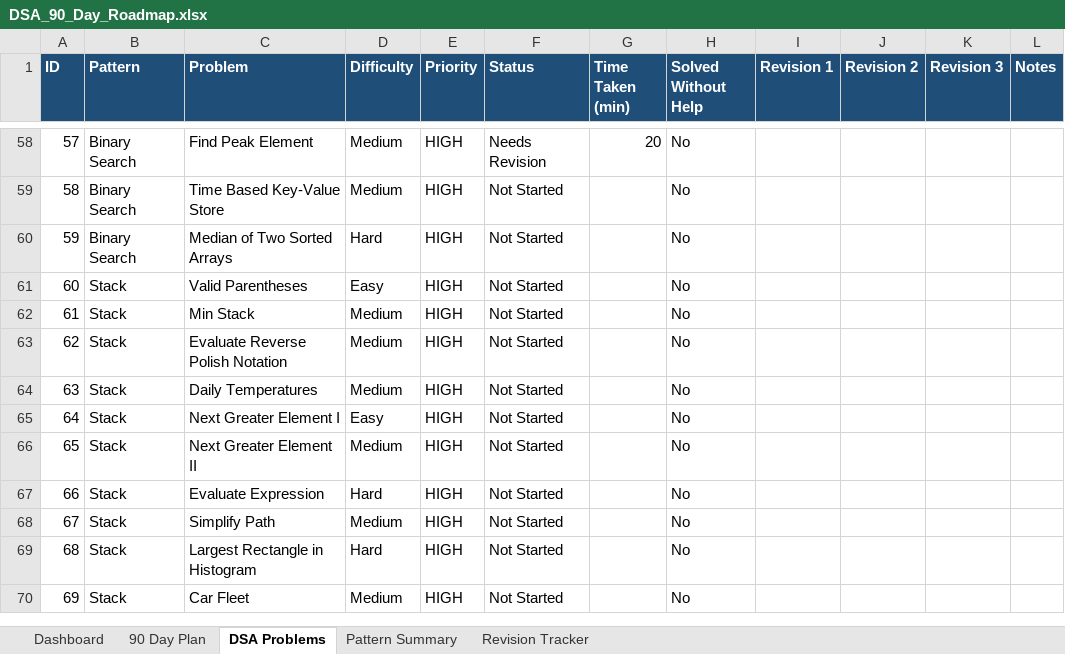
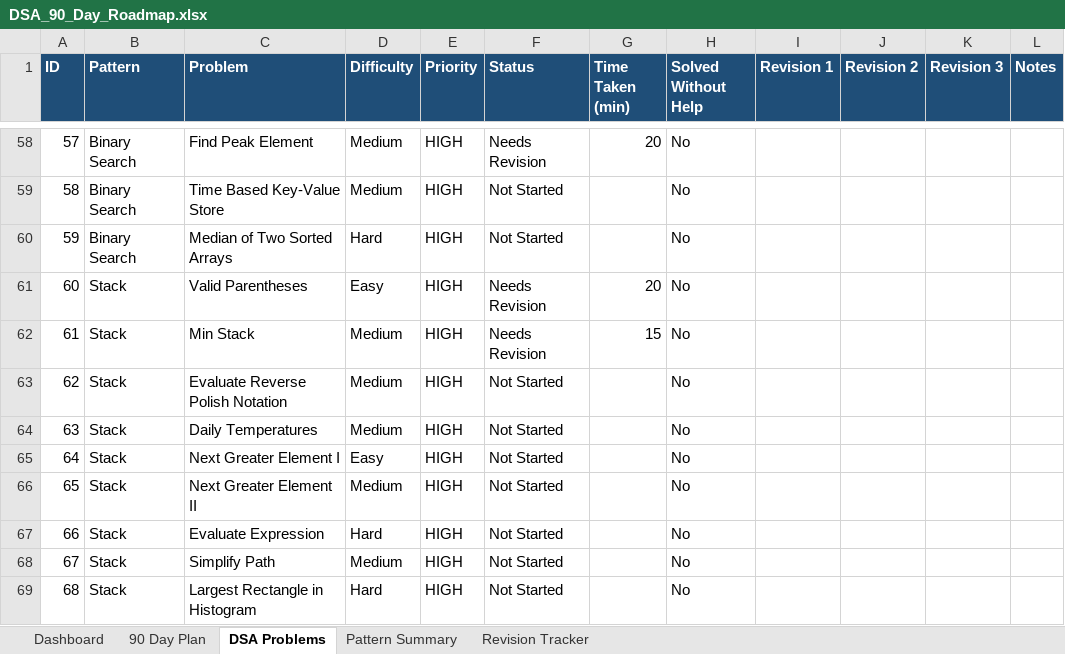
Before and after one commit to sreenivas86/Target-learn, an Excel workbook: documents/plan/DSA_90_Day_Roadmap.xlsx, sheet DSA Problems, drawn as a sheet; only a part is shown, gaps mark what is left out; the shorter side is filled out with more unchanged rows; values as stored, in another font and other column widths than the file's, no borders; the diff names each change by its address in the sheet, - before the commit and + after, or states it on an @@ line.

Commit message:
added stack problems

```diff
--- a/documents/plan/DSA_90_Day_Roadmap.xlsx (sheet DSA Problems)
+++ b/documents/plan/DSA_90_Day_Roadmap.xlsx (sheet DSA Problems)
-F61:F62 (Status): Not Started
+F61:F62 (Status): Needs Revision
-G61 (Time Taken (min)): (empty)
+G61 (Time Taken (min)): 20
-G62 (Time Taken (min)): (empty)
+G62 (Time Taken (min)): 15
```
Also changed, not shown: sheet Revision Tracker, sheet Dashboard, 1 other file.
